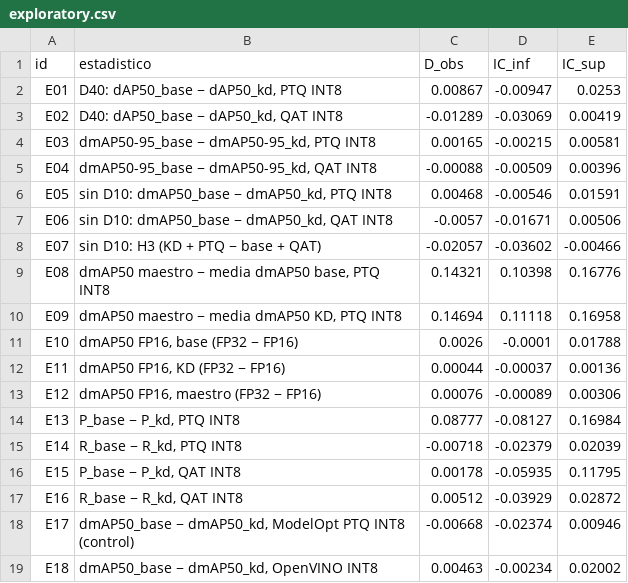
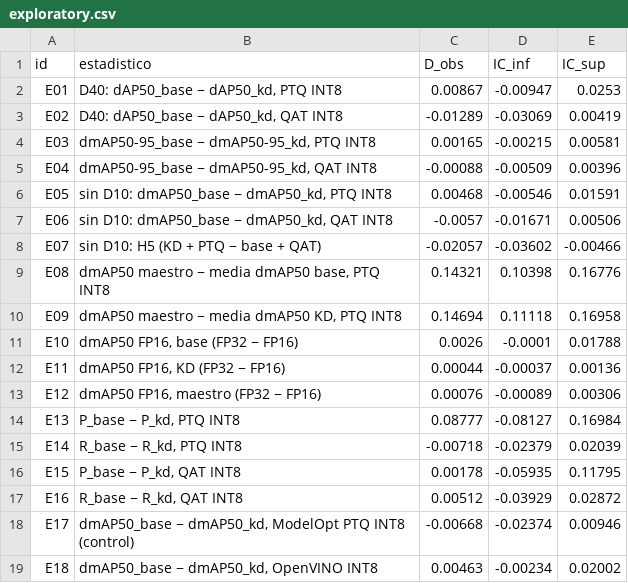
Before and after one commit to eduardostorymaker/__proyecto__destilacion_para_cuantizacion_yolo, a CSV file: results/tables/exploratory.csv, drawn as a sheet.

```diff
--- a/results/tables/exploratory.csv
+++ b/results/tables/exploratory.csv
@@ -7,3 +7,3 @@ E05,"sin D10: dmAP50_base − dmAP50_kd, PTQ INT8",0.00468,-0.00546,0.01591
 E06,"sin D10: dmAP50_base − dmAP50_kd, QAT INT8",-0.0057,-0.01671,0.00506
-E07,sin D10: H3 (KD + PTQ − base + QAT),-0.02057,-0.03602,-0.00466
+E07,sin D10: H5 (KD + PTQ − base + QAT),-0.02057,-0.03602,-0.00466
 E08,"dmAP50 maestro − media dmAP50 base, PTQ INT8",0.14321,0.10398,0.16776
```
Also changed, not shown: results/tables/hypothesis_tests.csv, results/tables/paper/tabla_VII_contrastes.csv, 47 other files.
